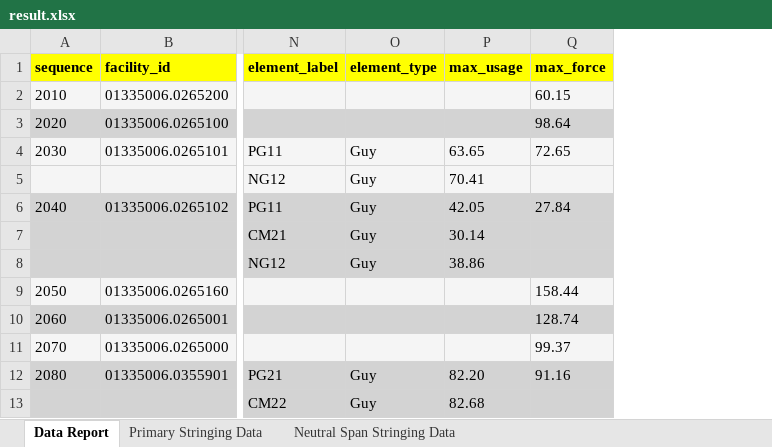
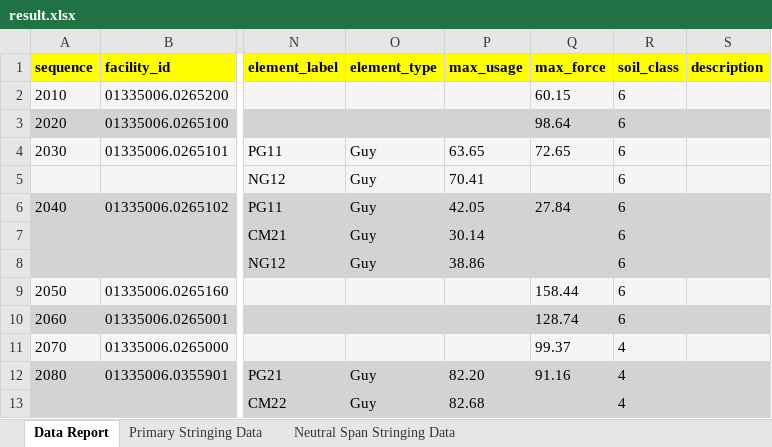
Before and after one commit to ashimdkl/pythonDBtesting, an Excel workbook: dist/result.xlsx, sheet Data Report, drawn as a sheet; only a part is shown, gaps mark what is left out; values as stored, in another font and other column widths than the file's, no borders; the diff names each change by its address in the sheet, - before the commit and + after, or states it on an @@ line.

```diff
--- a/dist/result.xlsx (sheet Data Report)
+++ b/dist/result.xlsx (sheet Data Report)
+column R (soil_class), rows 2-13: 6 | 6 | 6 | 6 | 6 | 6 | 6 | 6 | 6 | 4 | 4 | 4
+column S (description), empty
```
Also changed, not shown: 9 other files.
